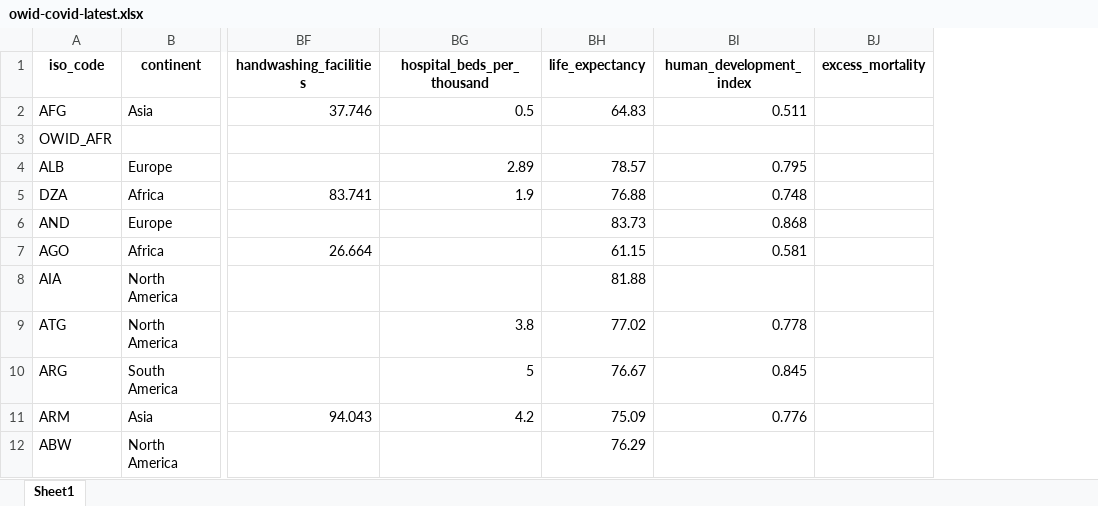
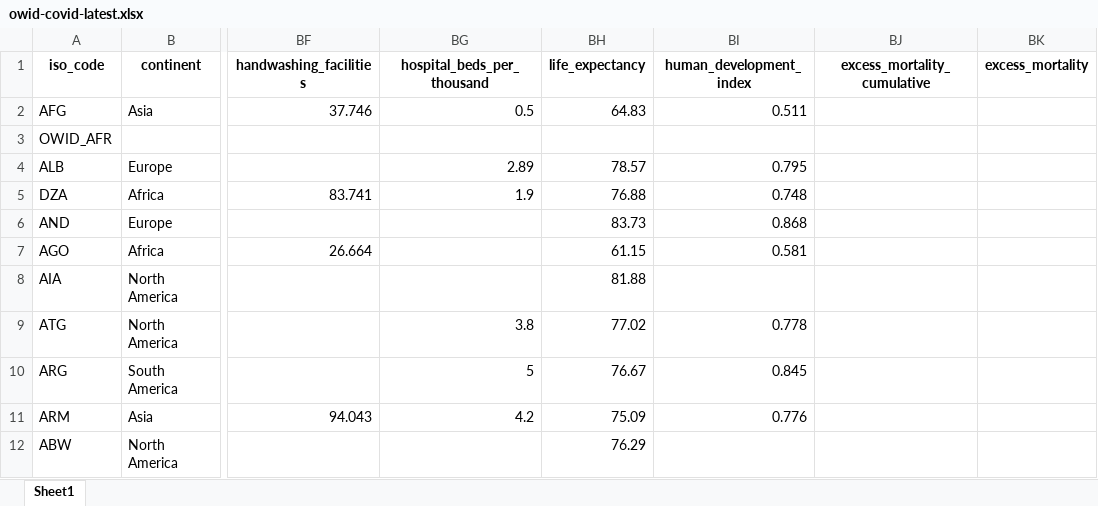
Before and after one commit to upamapsb/Upama, an Excel workbook: public/data/latest/owid-covid-latest.xlsx, sheet Sheet1, drawn as a sheet; only a part is shown, gaps mark what is left out; values as stored, in another font and other column widths than the file's, no borders; the diff names each change by its address in the sheet, - before the commit and + after, or states it on an @@ line.

Commit message:
data(vax): update

```diff
--- a/public/data/latest/owid-covid-latest.xlsx (sheet Sheet1)
+++ b/public/data/latest/owid-covid-latest.xlsx (sheet Sheet1)
+column BJ (excess_mortality_cumulative), empty
```
Also changed, not shown: 9 other files.
